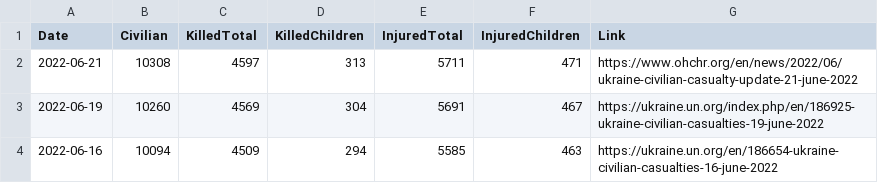
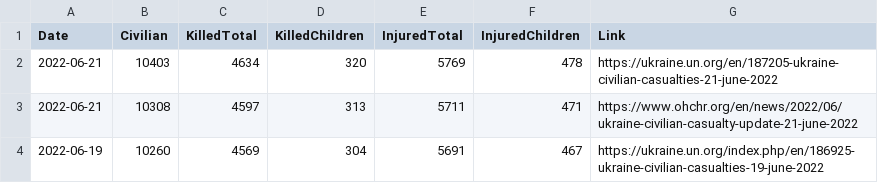
Before and after one commit to QuelTizioLi/WarData, a CSV file: data/outputUN.csv, drawn as a sheet; only a part is shown; the shorter side is filled out with more unchanged rows.

```diff
--- a/data/outputUN.csv
+++ b/data/outputUN.csv
@@ -1,2 +1,3 @@
 "Date","Civilian","KilledTotal","KilledChildren","InjuredTotal","InjuredChildren","Link"
+"2022-06-21",10403,4634,320,5769,478,"https://ukraine.un.org/en/187205-ukraine-civilian-casualties-21-june-2022"
 "2022-06-21",10308,4597,313,5711,471,"https://www.ohchr.org/en/news/2022/06/ukraine-civilian-casualty-update-21-june-2022"
```
